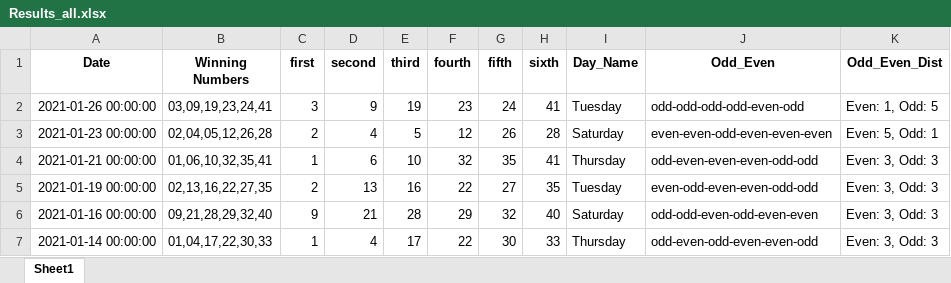
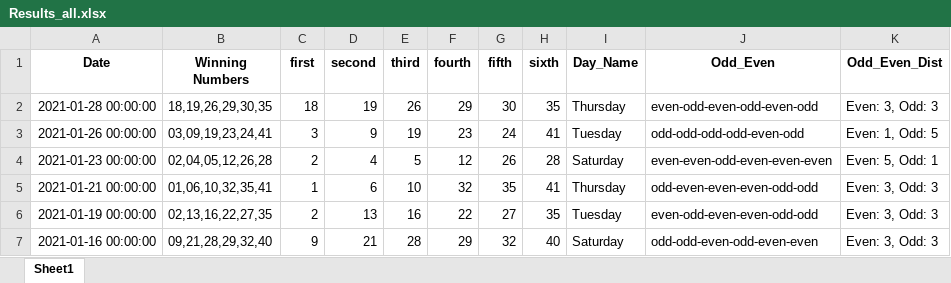
Before and after one commit to Jared-Caraan/Lotto_Analysis, an Excel workbook: Data_Gathering/Results_all.xlsx, sheet Sheet1, drawn as a sheet; only a part is shown; the shorter side is filled out with more unchanged rows; values as stored, in another font and other column widths than the file's, no borders; the diff names each change by its address in the sheet, - before the commit and + after, or states it on an @@ line.

Commit message:
lotto result

```diff
--- a/Data_Gathering/Results_all.xlsx (sheet Sheet1)
+++ b/Data_Gathering/Results_all.xlsx (sheet Sheet1)
+row 2: 2021-01-28 00:00:00 | 18,19,26,29,30,35 | 18 | 19 | 26 | 29 | 30 | 35 | Thursday | even-odd-even-odd-even-odd | Even: 3, Odd: 3
```
Also changed, not shown: 1 other file.
